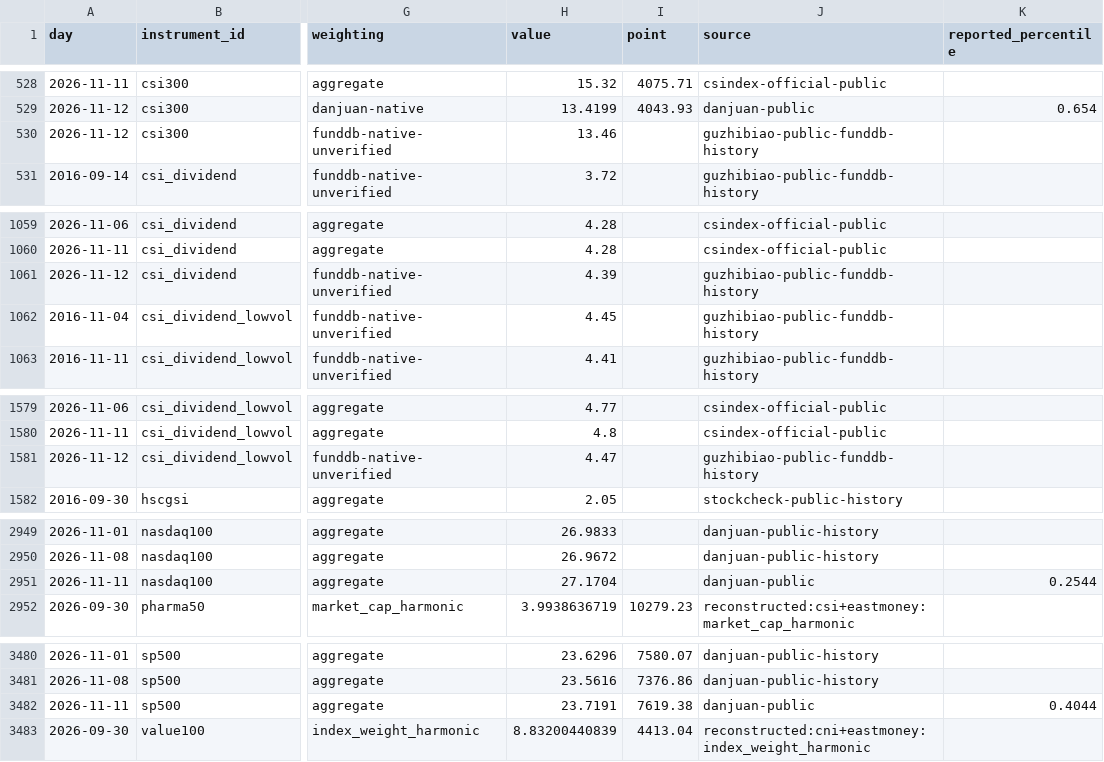
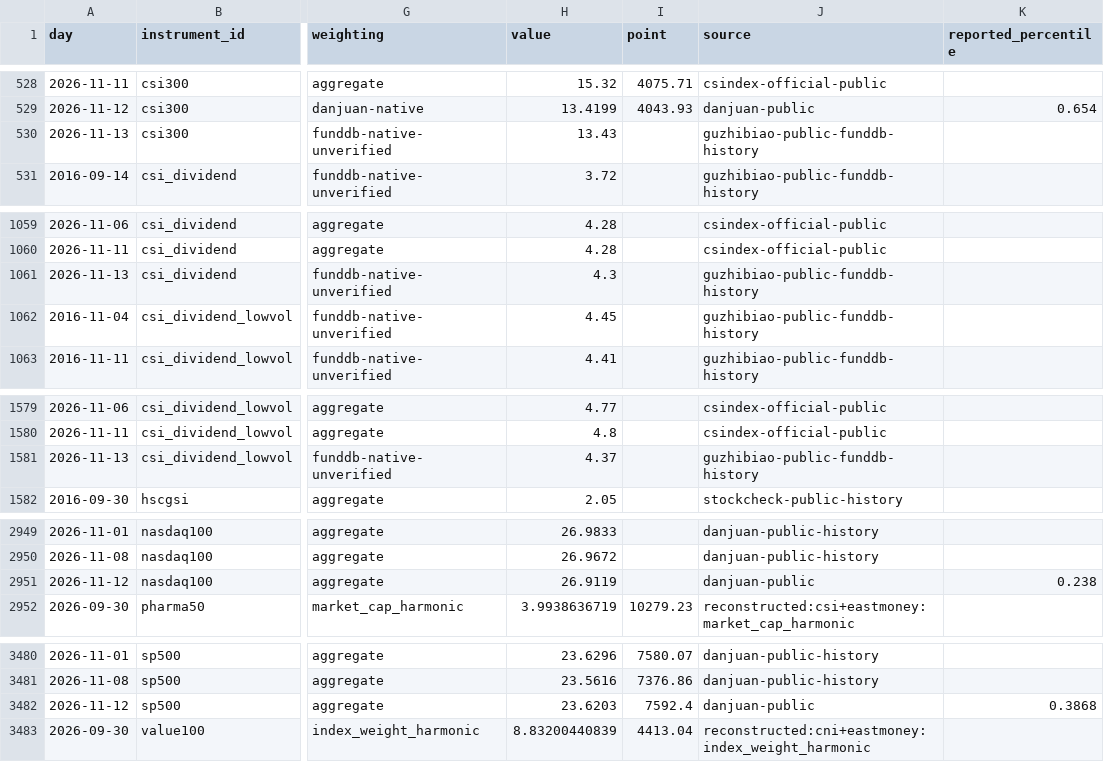
Before and after one commit to OBSERVATER/web, a CSV file: data/history.csv, drawn as a sheet; only a part is shown, gaps mark what is left out; the diff covers the shown part only; the diff names each change by its address in the sheet, - before the commit and + after, or states it on an @@ line.

```diff
--- a/data/history.csv
+++ b/data/history.csv
-A530 (day): 2026-11-12
+A530 (day): 2026-11-13
-H530 (value): 13.46
+H530 (value): 13.43
-A1061 (day): 2026-11-12
+A1061 (day): 2026-11-13
-H1061 (value): 4.39
+H1061 (value): 4.3
-A1581 (day): 2026-11-12
+A1581 (day): 2026-11-13
-H1581 (value): 4.47
+H1581 (value): 4.37
-A2951 (day): 2026-11-11
+A2951 (day): 2026-11-12
-H2951 (value): 27.1704
+H2951 (value): 26.9119
-K2951 (reported_percentile): 0.2544
+K2951 (reported_percentile): 0.238
-A3482 (day): 2026-11-11
+A3482 (day): 2026-11-12
-H3482 (value): 23.7191
+H3482 (value): 23.6203
-I3482 (point): 7619.38
+I3482 (point): 7592.4
-K3482 (reported_percentile): 0.4044
+K3482 (reported_percentile): 0.3868
```
Also changed, not shown: 2 edited cells elsewhere in this file, 9 other files.
